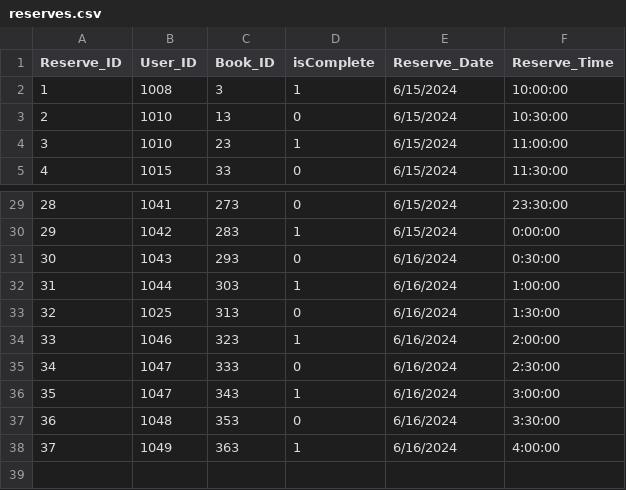
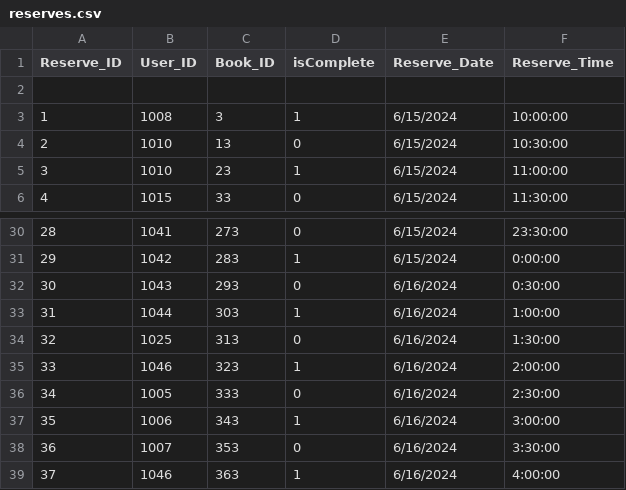
Before and after one commit to WimukthiMadushan/Interactive-library-management-system, a CSV file: Backend/Data/reserves.csv, drawn as a sheet; only a part is shown, gaps mark what is left out.

```diff
--- a/Backend/Data/reserves.csv
+++ b/Backend/Data/reserves.csv
@@ -1,2 +1,3 @@
 Reserve_ID,User_ID,Book_ID,isComplete,Reserve_Date,Reserve_Time
+,,,,,
 1,1008,3,1,6/15/2024,10:00:00
@@ -34,5 +35,5 @@ Reserve_ID,User_ID,Book_ID,isComplete,Reserve_Date,Reserve_Time
 33,1046,323,1,6/16/2024,2:00:00
-34,1047,333,0,6/16/2024,2:30:00
-35,1047,343,1,6/16/2024,3:00:00
-36,1048,353,0,6/16/2024,3:30:00
-37,1049,363,1,6/16/2024,4:00:00
+34,1005,333,0,6/16/2024,2:30:00
+35,1006,343,1,6/16/2024,3:00:00
+36,1007,353,0,6/16/2024,3:30:00
+37,1046,363,1,6/16/2024,4:00:00
```
Also changed, not shown: Backend/Data/authors.csv, Backend/Data/book_copy.csv, 11 other files.
